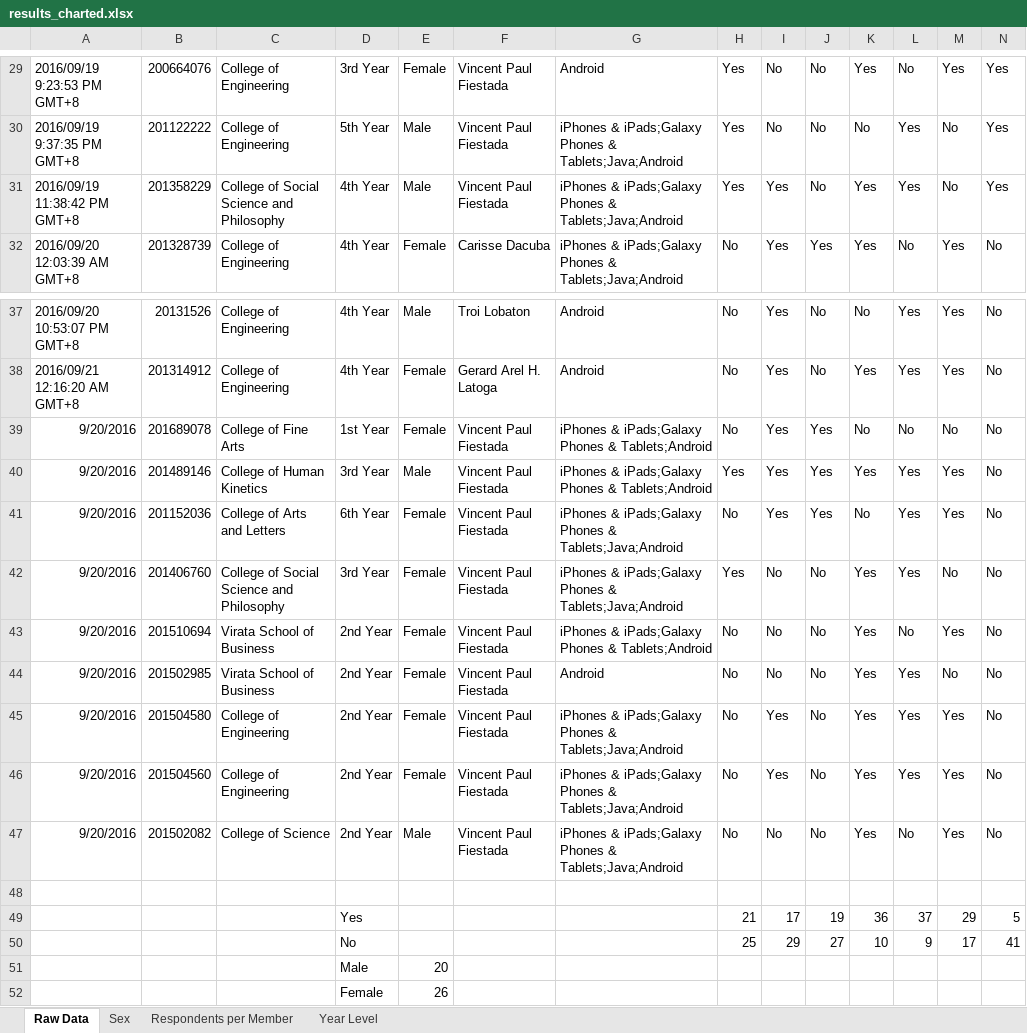
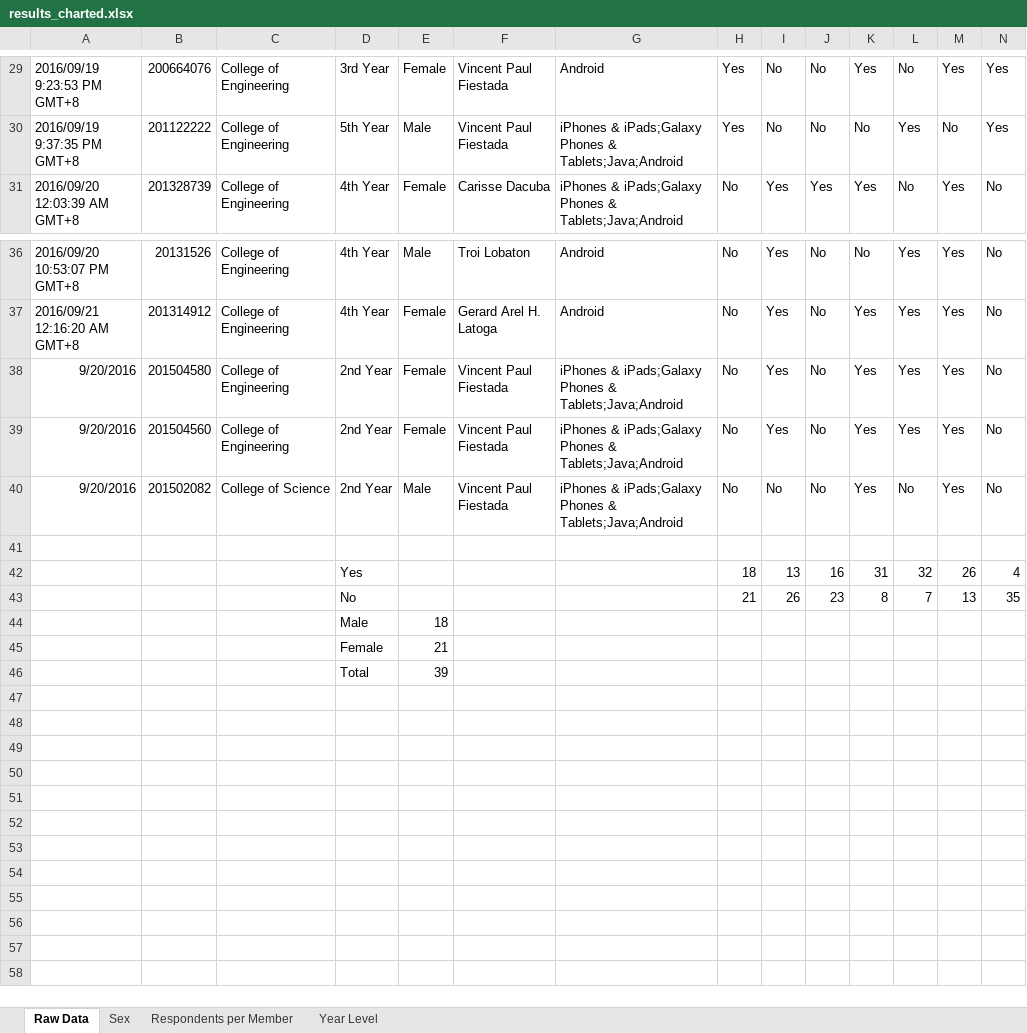
Before and after one commit to cs196copyrights/cs196copyright, an Excel workbook: results_charted.xlsx, sheet Raw Data, drawn as a sheet; only a part is shown, gaps mark what is left out; values as stored, in another font and other column widths than the file's, no borders; removed rows and columns are numbered as before the commit, all else as after; rows hold the shown columns only; the diff names each change by its address in the sheet, - before the commit and + after, or states it on an @@ line.

```diff
--- a/results_charted.xlsx (sheet Raw Data)
+++ b/results_charted.xlsx (sheet Raw Data)
-row 31: 2016/09/19 11:38:42 PM GMT+8 | 201358229 | College of Social Science and Philosophy | 4th Year | Male | Vincent Paul Fiestada | iPhones & iPads;Galaxy Phones & Tablets;Java;Android | Yes | Yes | No | Yes | Yes | No | Yes
-row 39: 9/20/2016 | 201689078 | College of Fine Arts | 1st Year | Female | Vincent Paul Fiestada | iPhones & iPads;Galaxy Phones & Tablets;Android | No | Yes | Yes | No | No | No | No
-row 40: 9/20/2016 | 201489146 | College of Human Kinetics | 3rd Year | Male | Vincent Paul Fiestada | iPhones & iPads;Galaxy Phones & Tablets;Android | Yes | Yes | Yes | Yes | Yes | Yes | No
-row 41: 9/20/2016 | 201152036 | College of Arts and Letters | 6th Year | Female | Vincent Paul Fiestada | iPhones & iPads;Galaxy Phones & Tablets;Java;Android | No | Yes | Yes | No | Yes | Yes | No
-row 42: 9/20/2016 | 201406760 | College of Social Science and Philosophy | 3rd Year | Female | Vincent Paul Fiestada | iPhones & iPads;Galaxy Phones & Tablets;Java;Android | Yes | No | No | Yes | Yes | No | No
-row 43: 9/20/2016 | 201510694 | Virata School of Business | 2nd Year | Female | Vincent Paul Fiestada | iPhones & iPads;Galaxy Phones & Tablets;Android | No | No | No | Yes | No | Yes | No
-row 44: 9/20/2016 | 201502985 | Virata School of Business | 2nd Year | Female | Vincent Paul Fiestada | Android | No | No | No | Yes | Yes | No | No
-row 49:  |  |  | Yes |  |  |  | 21 | 17 | 19 | 36 | 37 | 29 | 5
-row 50:  |  |  | No |  |  |  | 25 | 29 | 27 | 10 | 9 | 17 | 41
-row 51:  |  |  | Male | 20
-row 52:  |  |  | Female | 26
+row 42:  |  |  | Yes |  |  |  | 18 | 13 | 16 | 31 | 32 | 26 | 4
+row 43:  |  |  | No |  |  |  | 21 | 26 | 23 | 8 | 7 | 13 | 35
+row 44:  |  |  | Male | 18
+row 45:  |  |  | Female | 21
+row 46:  |  |  | Total | 39
```
Also changed, not shown: sheet Year Level, sheet Sex, sheet Respondents per Member, charts or pictures.
